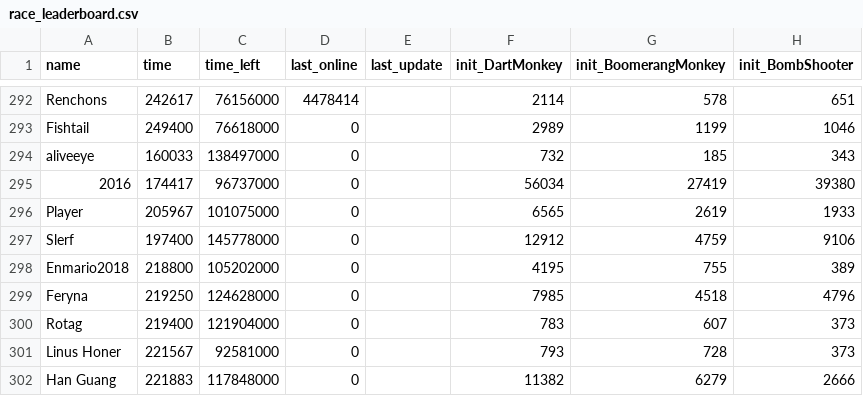
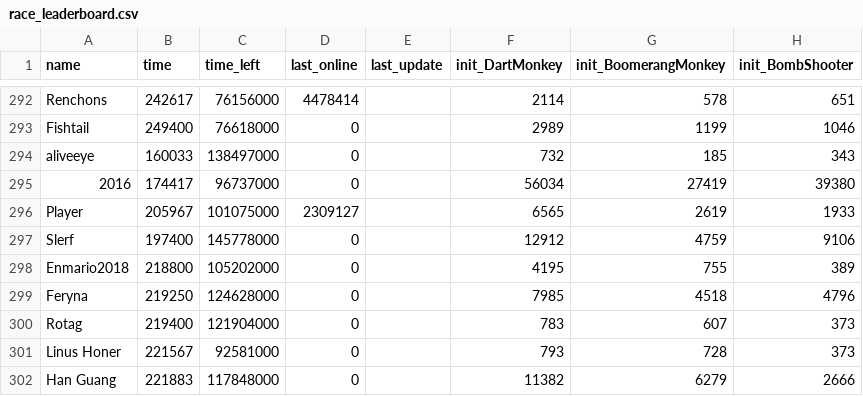
Before and after one commit to ducanup01/btd6race, a CSV file: race_leaderboard.csv, drawn as a sheet; only a part is shown, gaps mark what is left out; the diff covers the shown part only; the diff names each change by its address in the sheet, - before the commit and + after, or states it on an @@ line.

```diff
--- a/race_leaderboard.csv
+++ b/race_leaderboard.csv
-D296 (last_online): 0
+D296 (last_online): 2309127
```
Also changed, not shown: 1 added row and 69 edited cells elsewhere in this file.
